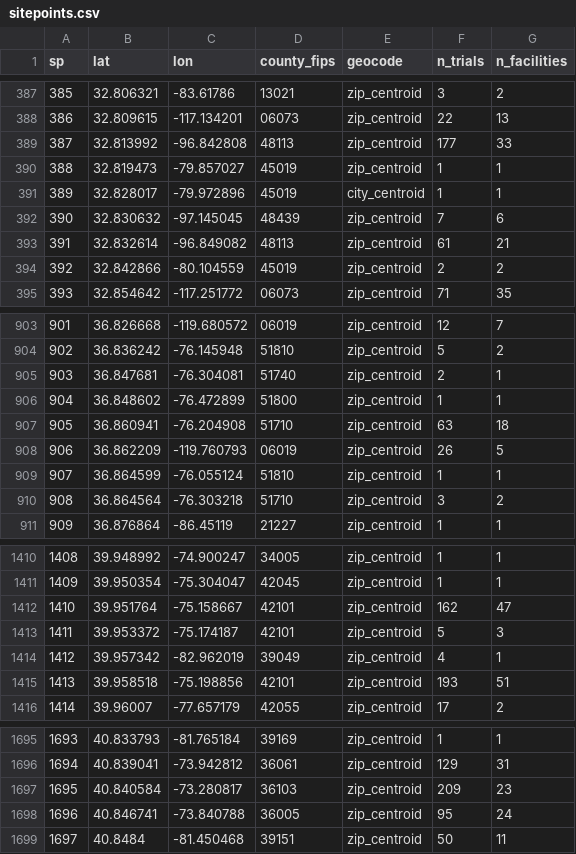
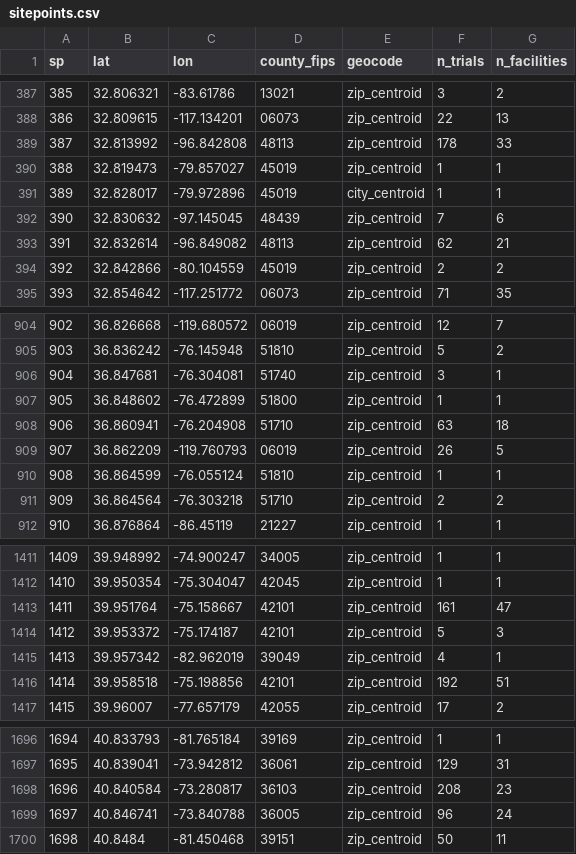
Before and after one commit to nehaamd/cancer-trial-access-fullmap, a CSV file: sitepoints.csv, drawn as a sheet; only a part is shown, gaps mark what is left out; addresses are those after the commit; the diff covers the shown part only; the diff names each change by its address in the sheet, - before the commit and + after, or states it on an @@ line.

```diff
--- a/sitepoints.csv
+++ b/sitepoints.csv
-F389 (n_trials): 177
+F389 (n_trials): 178
-F393 (n_trials): 61
+F393 (n_trials): 62
@@ column A (sp) renumbered from row 605 down @@
-F906 (n_trials): 2
+F906 (n_trials): 3
-F911 (n_trials): 3
+F911 (n_trials): 2
-F1413 (n_trials): 162
+F1413 (n_trials): 161
-F1416 (n_trials): 193
+F1416 (n_trials): 192
-F1698 (n_trials): 209
+F1698 (n_trials): 208
-F1699 (n_trials): 95
+F1699 (n_trials): 96
```
Also changed, not shown: 1 added row and 77 edited cells elsewhere in this file, state_metrics.csv, state_metrics_v3.csv, 6 other files.
